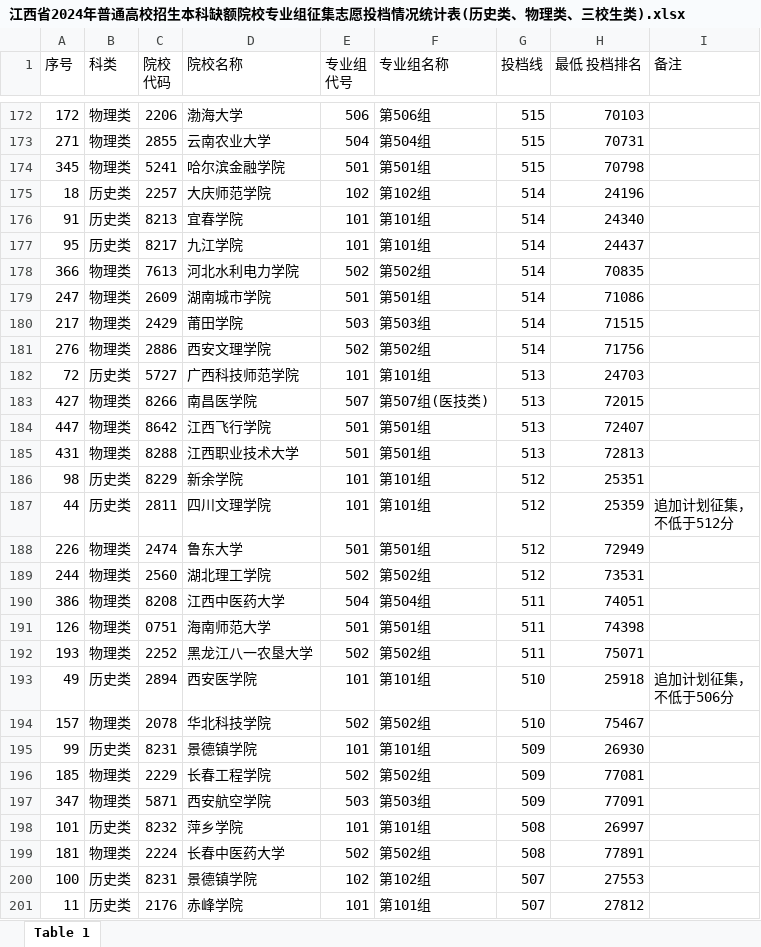
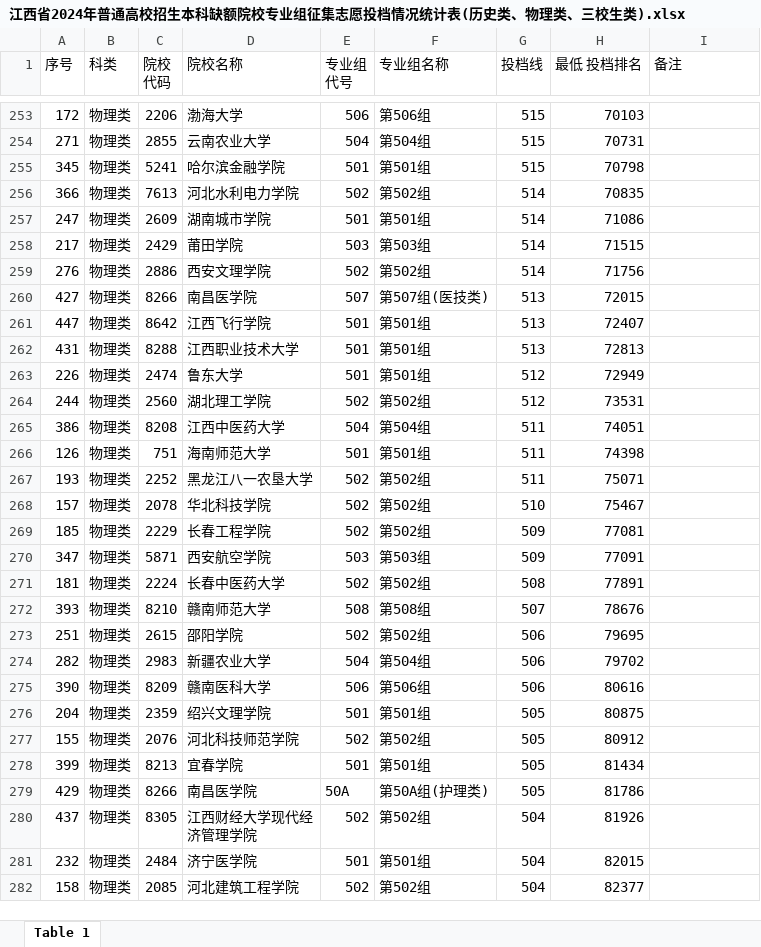
Before and after one commit to SimonXinw/python-nodejs-tools, an Excel workbook: 高考全国院校投档线-文件转换_数据清洗/江西/2024/江西省2024年普通高校招生本科缺额院校专业组征集志愿投档情况统计表(历史类、物理类、三校生类).xlsx, sheet Table 1, drawn as a sheet; only a part is shown, gaps mark what is left out; the shorter side is filled out with more unchanged rows; values as stored, in another font and other column widths than the file's, no cell formats; charts and pictures not drawn; removed rows and columns are numbered as before the commit, all else as after; ↵ is a line break in a cell; the diff covers the shown part only; the diff names each change by its address in the sheet, - before the commit and + after, or states it on an @@ line.

```diff
--- a/高考全国院校投档线-文件转换_数据清洗/江西/2024/江西省2024年普通高校招生本科缺额院校专业组征集志愿投档情况统计表(历史类、物理类、三校生类).xlsx (sheet Table 1)
+++ b/高考全国院校投档线-文件转换_数据清洗/江西/2024/江西省2024年普通高校招生本科缺额院校专业组征集志愿投档情况统计表(历史类、物理类、三校生类).xlsx (sheet Table 1)
@@ row 175 hidden: 18 | 历史类 | 2257 | 大庆师范学院 | 102 | 第102组 | 514 | 24196 @@
@@ row 176 hidden: 91 | 历史类 | 8213 | 宜春学院 | 101 | 第101组 | 514 | 24340 @@
@@ row 177 hidden: 95 | 历史类 | 8217 | 九江学院 | 101 | 第101组 | 514 | 24437 @@
@@ row 182 hidden: 72 | 历史类 | 5727 | 广西科技师范学院 | 101 | 第101组 | 513 | 24703 @@
@@ row 186 hidden: 98 | 历史类 | 8229 | 新余学院 | 101 | 第101组 | 512 | 25351 @@
@@ row 187 hidden: 44 | 历史类 | 2811 | 四川文理学院 | 101 | 第101组 | 512 | 25359 | 追加计划征集， ↵ 不低于512分 @@
-C266 (院校 代码): 0751
+C266 (院校 代码): 751
@@ row 193 hidden: 49 | 历史类 | 2894 | 西安医学院 | 101 | 第101组 | 510 | 25918 | 追加计划征集， ↵ 不低于506分 @@
@@ row 195 hidden: 99 | 历史类 | 8231 | 景德镇学院 | 101 | 第101组 | 509 | 26930 @@
@@ row 198 hidden: 101 | 历史类 | 8232 | 萍乡学院 | 101 | 第101组 | 508 | 26997 @@
@@ row 200 hidden: 100 | 历史类 | 8231 | 景德镇学院 | 102 | 第102组 | 507 | 27553 @@
@@ row 201 hidden: 11 | 历史类 | 2176 | 赤峰学院 | 101 | 第101组 | 507 | 27812 @@
```
Also changed, not shown: 4 removed rows, 103 hidden or unhidden rows and 12 edited cells elsewhere in this sheet, cell formats, hidden cells, charts or pictures, 高考全国院校投档线-文件转换_数据清洗/江西/2024/江西省2024年普通高校招生本科投档情况统计表(历史类、物理类、三校生类).xlsx, 4 other files.
